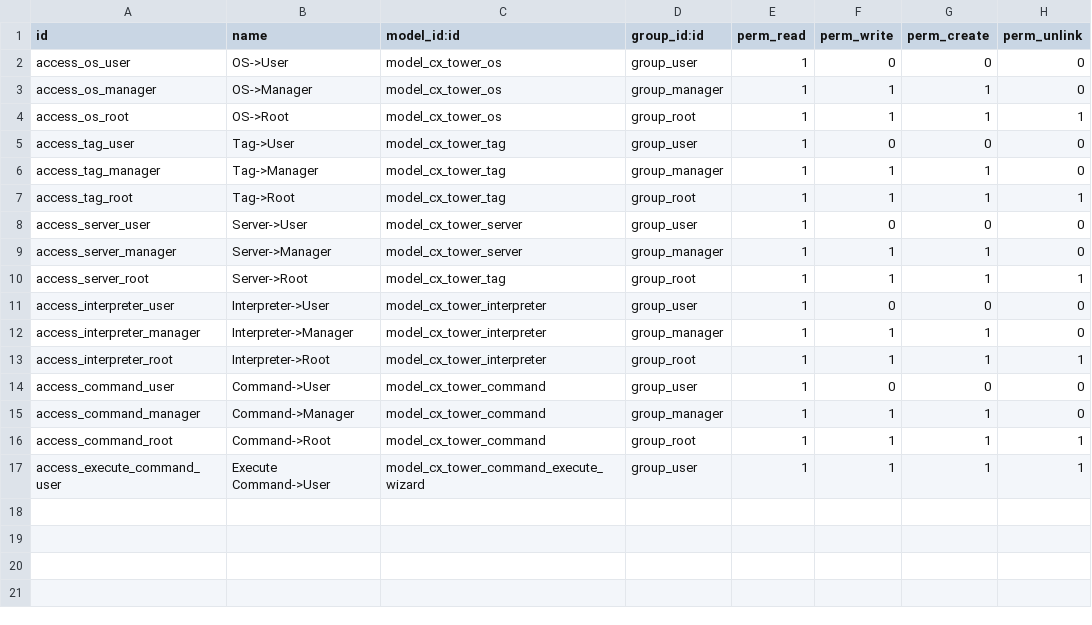
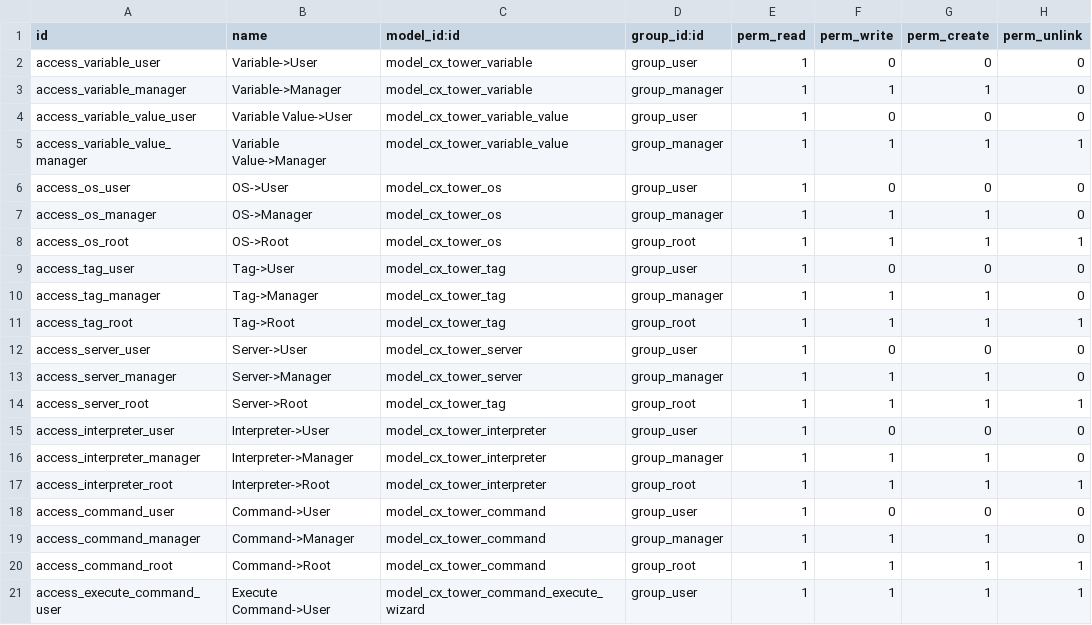
Before and after one commit to cetmix/cetmix-tower, a CSV file: cx_tower_server/security/ir.model.access.csv, drawn as a sheet.

Commit message:
[IMP] variable implementation

```diff
--- a/cx_tower_server/security/ir.model.access.csv
+++ b/cx_tower_server/security/ir.model.access.csv
@@ -1,2 +1,6 @@
 id,name,model_id:id,group_id:id,perm_read,perm_write,perm_create,perm_unlink
+access_variable_user,Variable->User,model_cx_tower_variable,group_user,1,0,0,0
+access_variable_manager,Variable->Manager,model_cx_tower_variable,group_manager,1,1,1,0
+access_variable_value_user,Variable Value->User,model_cx_tower_variable_value,group_user,1,0,0,0
+access_variable_value_manager,Variable Value->Manager,model_cx_tower_variable_value,group_manager,1,1,1,1
 access_os_user,OS->User,model_cx_tower_os,group_user,1,0,0,0
```
Also changed, not shown: 7 other files.
